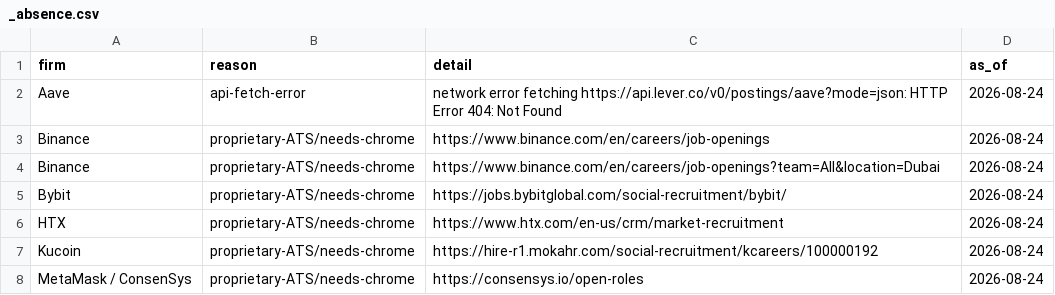
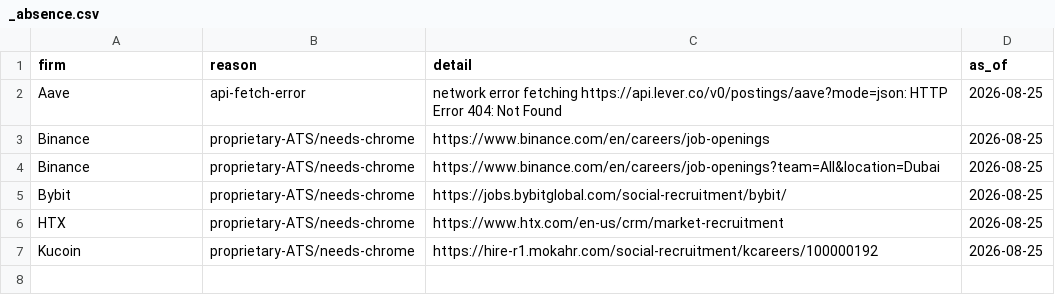
Before and after one commit to jukkablomberg/state-of-crypto-marketing-2026, a CSV file: corpus/job-postings/_absence.csv, drawn as a sheet.

Commit message:
Corpus 2026-08-25 (day 55): the absence panel has never contained an absence, and a 47% feed jump was the instrument growing — plus CASPS captured complete via a changed channel, Binance and HTX absent from the authorised register
Class 1 (+1): MetaMask/ConsenSys is the first firm ever to leave _absence.csv, after an
upstream Greenhouse slug fix. Its posting is dated 2026-08-06 — public for 19 days before
this corpus could see it. Every row _absence.csv has ever held reads api-fetch-error or
proprietary-ATS/needs-chrome: the panel measures NorthPoint's ATS reach, never firm silence.
Theme 1 and Theme 4 may not print firm-silence for Aave, Binance, Bybit, HTX or KuCoin.
Fingerprint 2263 -> 3334 (+1071) is a coverage expansion (companies_via_api 89 -> 99), not
market movement; the series is discontinuous at 08-24 -> 08-25.

Class 3 (+1): CASPS.csv truncated at 82,445 chars on two web_fetch attempts; a
browser-context fetch returned 163,026 chars / 335 rows, all 16 fields, final row
terminating. Structure, not size — confirmed by construction. Absence claims permitted:
9 of 11 Tier-1 exchanges hold an authorised-CASP entry, Binance and HTX hold none. Fourteen
other tracked-firm absences ruled category errors (foundations, non-custodial wallets,
an issuer). No snapshot written — base64 transfer blocked, text transfer ruled out on
evidence (163,370 raw vs 163,367 re-encoded bytes; a lossy re-encode is a fabrication too).

Class 5 (0 net-new): watch (zz) symmetric sweep — 16 of 16 labelled N rows correct, the
first self-inspection to find nothing in our own favour; the 35% -> 15% collapse stands.
Row 6 was never labelled at all and the 08-24 audit silently coerced the blank to N;
denominator 26 -> 25. Watch (ab) closed: headcount_grade and percentage_grade shipped —
exactly one firm-stated headcount figure in the whole tracker.

Classes 2 and 4: 0 net-new. Agency panel 71 days stale (15th byte-identical run).
Twelfth consecutive class-4 recall confirmation.

Correction applied before commit: this run's record first reported
date-provenance-audit.py as exit 0. The status had been captured through a pipe and
belonged to tail. The script exits 1 (3 pre-existing NO-URL rows) and returns an identical
verdict and exit code against the pre-edit tracker — no regression. Recorded in the run
record rather than erased: it is the run's own instance of watch (ss), a number that
agreed with what the run wanted and was taken without being opened.

```diff
--- a/corpus/job-postings/_absence.csv
+++ b/corpus/job-postings/_absence.csv
@@ -1,8 +1,7 @@
 firm,reason,detail,as_of
-Aave,api-fetch-error,network error fetching https://api.lever.co/v0/postings/aave?mode=json: HTTP Error 404: Not Found,2026-08-24
-Binance,proprietary-ATS/needs-chrome,https://www.binance.com/en/careers/job-openings,2026-08-24
-Binance,proprietary-ATS/needs-chrome,https://www.binance.com/en/careers/job-openings?team=All&location=Dubai,2026-08-24
-Bybit,proprietary-ATS/needs-chrome,https://jobs.bybitglobal.com/social-recruitment/bybit/,2026-08-24
-HTX,proprietary-ATS/needs-chrome,https://www.htx.com/en-us/crm/market-recruitment,2026-08-24
-Kucoin,proprietary-ATS/needs-chrome,https://hire-r1.mokahr.com/social-recruitment/kcareers/100000192,2026-08-24
-MetaMask / ConsenSys,proprietary-ATS/needs-chrome,https://consensys.io/open-roles,2026-08-24
+Aave,api-fetch-error,network error fetching https://api.lever.co/v0/postings/aave?mode=json: HTTP Error 404: Not Found,2026-08-25
+Binance,proprietary-ATS/needs-chrome,https://www.binance.com/en/careers/job-openings,2026-08-25
+Binance,proprietary-ATS/needs-chrome,https://www.binance.com/en/careers/job-openings?team=All&location=Dubai,2026-08-25
+Bybit,proprietary-ATS/needs-chrome,https://jobs.bybitglobal.com/social-recruitment/bybit/,2026-08-25
+HTX,proprietary-ATS/needs-chrome,https://www.htx.com/en-us/crm/market-recruitment,2026-08-25
+Kucoin,proprietary-ATS/needs-chrome,https://hire-r1.mokahr.com/social-recruitment/kcareers/100000192,2026-08-25
```
Also changed, not shown: corpus/job-postings/_chrome-queue.csv, corpus/layoff-tracker/2026-layoff-tracker.csv, 8 other files.
